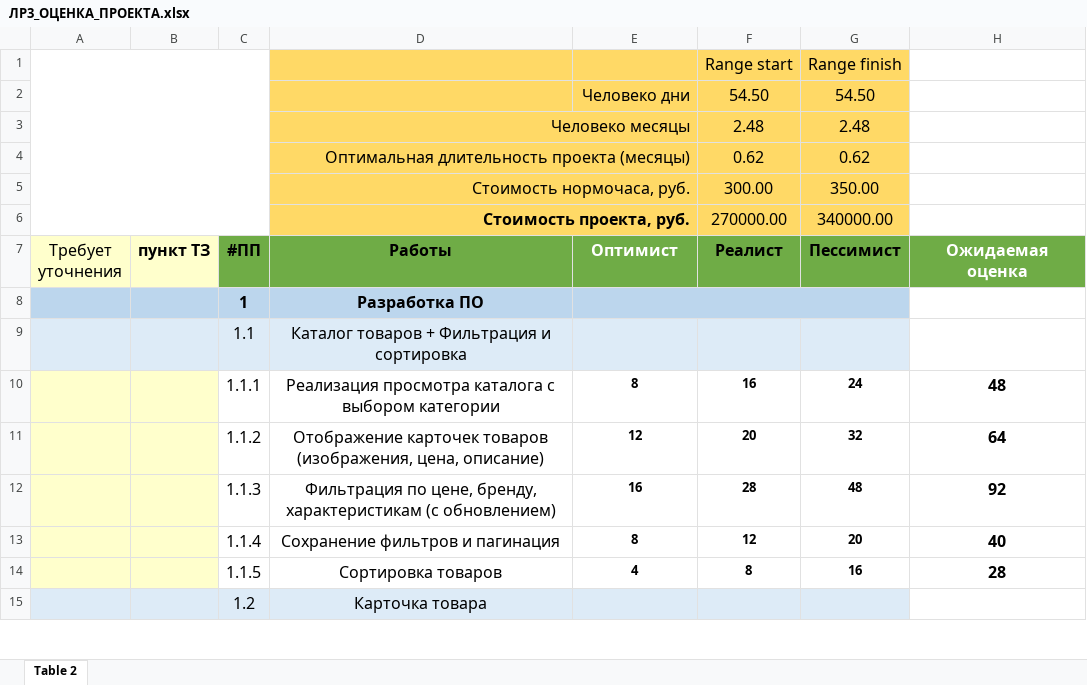
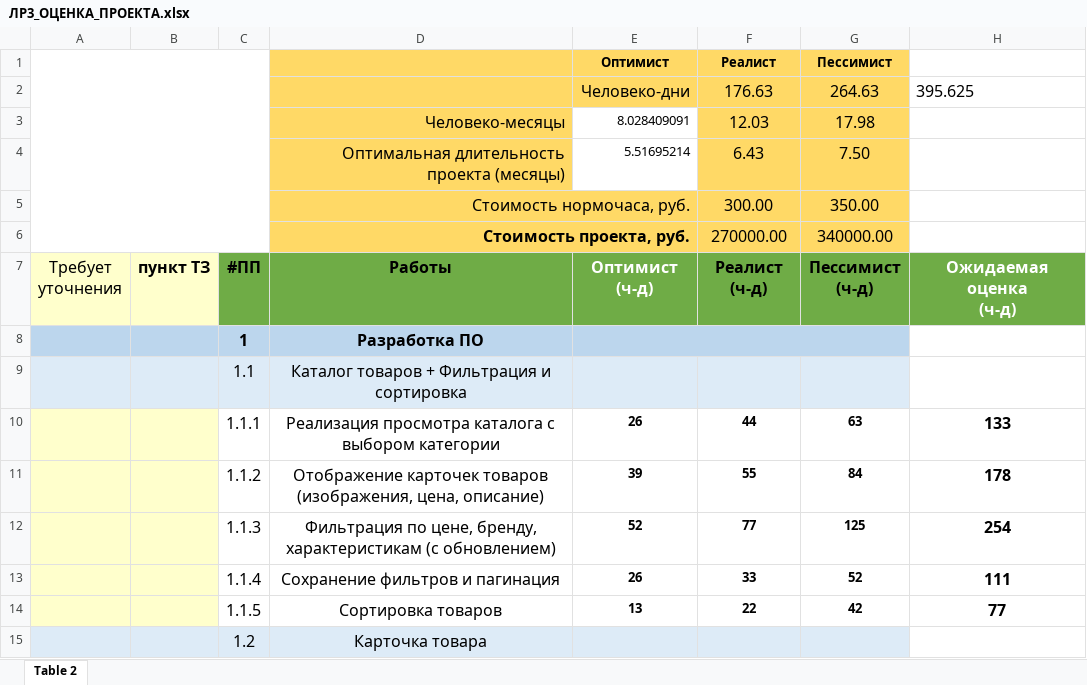
Before and after one commit to MorgandeCesso/IT-project-management-AI-23, an Excel workbook: students/Navruzov Gamzabeg/Laba3/ЛР3_ОЦЕНКА_ПРОЕКТА.xlsx, sheet Table 2, drawn as a sheet; only a part is shown; values as stored, in another font and other column widths than the file's, no borders; removed rows and columns are numbered as before the commit, all else as after; ↵ is a line break in a cell; the diff covers the shown part only; the diff names each change by its address in the sheet, - before the commit and + after, or states it on an @@ line.

```diff
--- a/students/Navruzov Gamzabeg/Laba3/ЛР3_ОЦЕНКА_ПРОЕКТА.xlsx (sheet Table 2)
+++ b/students/Navruzov Gamzabeg/Laba3/ЛР3_ОЦЕНКА_ПРОЕКТА.xlsx (sheet Table 2)
-row 1:  |  |  |  |  | Range start | Range finish
-row 2:  |  |  |  | Человеко дни | 54.50 | 54.50
-row 3:  |  |  | Человеко месяцы |  | 2.48 | 2.48
-row 4:  |  |  | Оптимальная длительность проекта (месяцы) |  | 0.62 | 0.62
+row 1:  |  |  |  | Оптимист | Реалист | Пессимист
+row 2:  |  |  |  | Человеко-дни | 176.63 | 264.63 | 395.625
+row 3:  |  |  | Человеко-месяцы | 8.028409091 | 12.03 | 17.98
+row 4:  |  |  | Оптимальная длительность проекта (месяцы) | 5.51695214 | 6.43 | 7.50
-E7: Оптимист
+E7: Оптимист ↵ (ч-д)
-F7: Реалист
+F7: Реалист ↵ (ч-д)
-G7: Пессимист
+G7: Пессимист ↵ (ч-д)
-H7: Ожидаемая оценка
+H7: Ожидаемая оценка ↵ (ч-д)
-E10: 8
+E10: 26
-F10: 16
+F10: 44
-G10: 24
+G10: 63
-H10: 48
+H10: 133
-E11: 12
+E11: 39
-F11: 20
+F11: 55
-G11: 32
+G11: 84
-H11: 64
+H11: 178
-E12: 16
+E12: 52
-F12: 28
+F12: 77
-G12: 48
+G12: 125
-H12: 92
+H12: 254
-E13: 8
+E13: 26
-F13: 12
+F13: 33
-G13: 20
+G13: 52
-H13: 40
+H13: 111
-E14: 4
+E14: 13
-F14: 8
+F14: 22
-G14: 16
+G14: 42
-H14: 28
+H14: 77
```
Also changed, not shown: 1 added row, 1 removed row and 120 edited cells elsewhere in this sheet, 2 other files.
